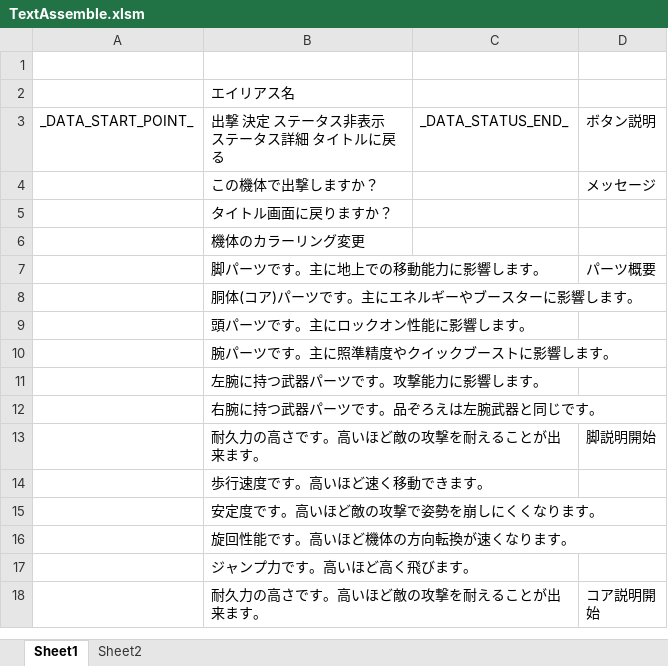
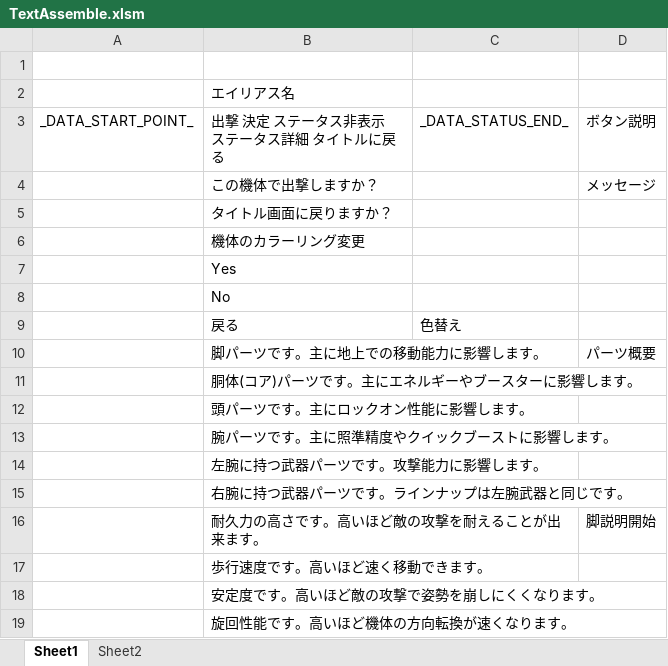
Before and after one commit to Tone2387/ShiningRoadProject, an Excel workbook: ShiningRoadProject/Data/Font/Text/TextAssemble.xlsm, sheet Sheet1, drawn as a sheet; only a part is shown; the shorter side is filled out with more unchanged rows; values as stored, in another font and other column widths than the file's, no borders; charts and pictures and table styles not drawn; addresses are those after the commit; the diff names each change by its address in the sheet, - before the commit and + after, or states it on an @@ line.

```diff
--- a/ShiningRoadProject/Data/Font/Text/TextAssemble.xlsm (sheet Sheet1)
+++ b/ShiningRoadProject/Data/Font/Text/TextAssemble.xlsm (sheet Sheet1)
+row 7:  | Yes
+row 8:  | No
+row 9:  | 戻る | 色替え
-B15 (出撃 決定 ステータス非表示 ステータス詳細 タイトルに戻る): 右腕に持つ武器パーツです。品ぞろえは左腕武器と同じです。
+B15 (出撃 決定 ステータス非表示 ステータス詳細 タイトルに戻る): 右腕に持つ武器パーツです。ラインナップは左腕武器と同じです。
```
Also changed, not shown: charts or pictures, 4 other files.
